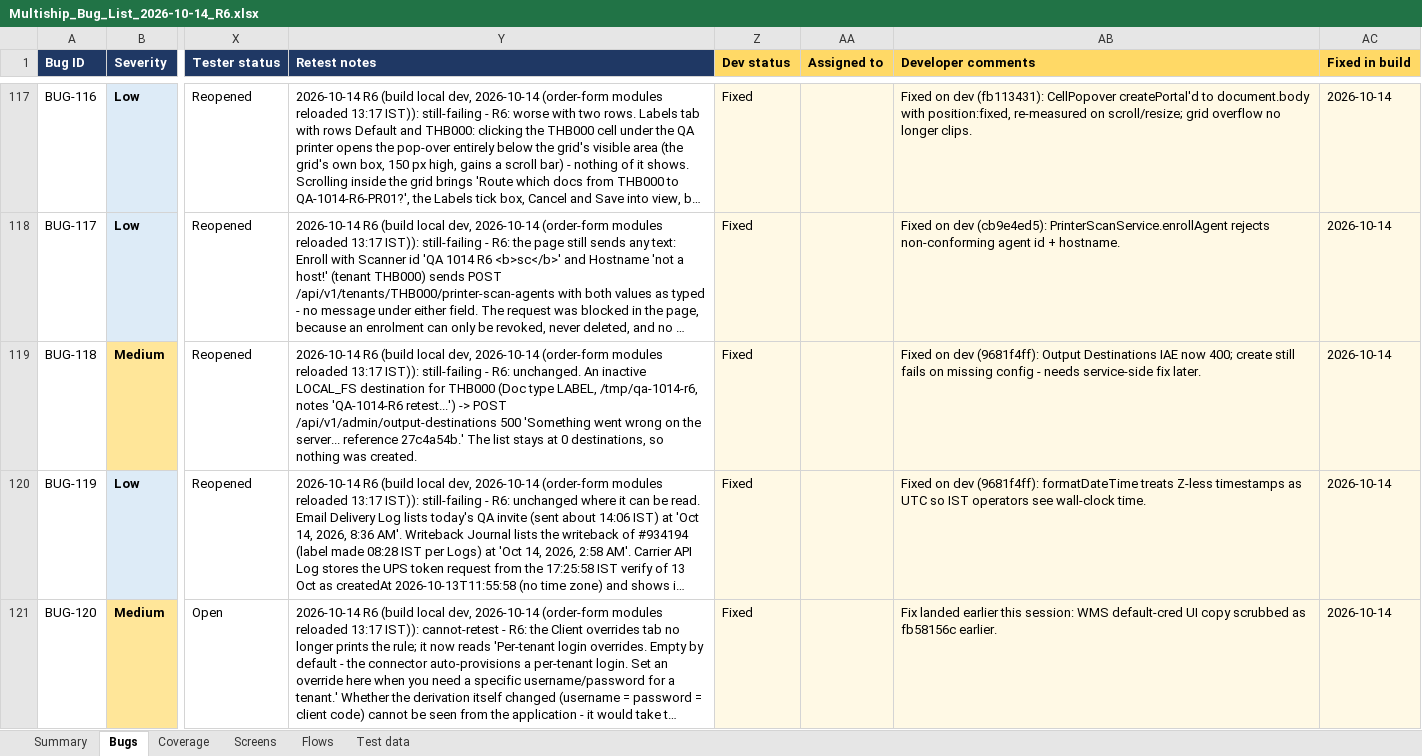
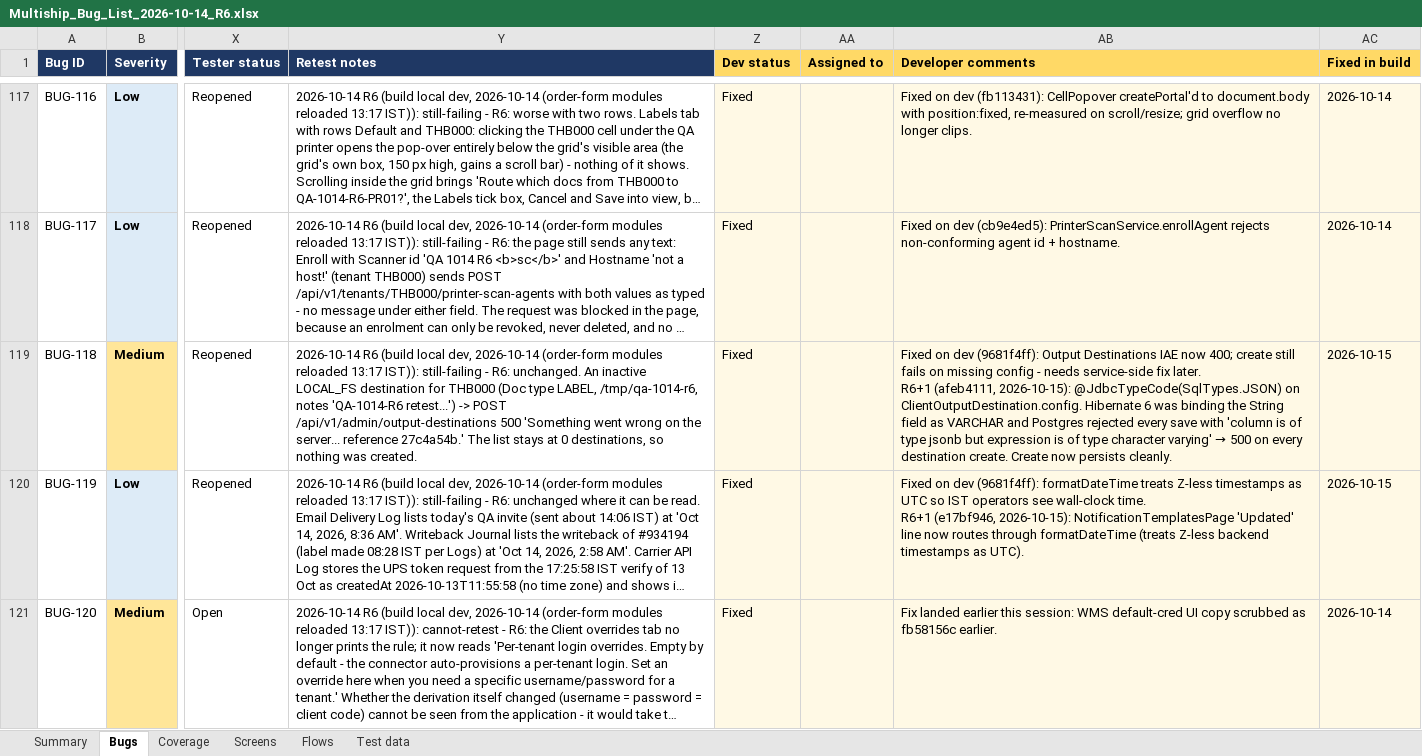
Before and after one commit to maharana2006-tech/thb-shioai, an Excel workbook: docs/audits/Multiship_Bug_List_2026-10-14_R6.xlsx, sheet Bugs, drawn as a sheet; only a part is shown, gaps mark what is left out; long unchanged cells end in …; values as stored, in another font and other column widths than the file's, no borders; ↵ is a line break in a cell; the diff covers the shown part only; the diff names each change by its address in the sheet, - before the commit and + after, or states it on an @@ line.

```diff
--- a/docs/audits/Multiship_Bug_List_2026-10-14_R6.xlsx (sheet Bugs)
+++ b/docs/audits/Multiship_Bug_List_2026-10-14_R6.xlsx (sheet Bugs)
@@ AB119 (Developer comments): …fix later. → …fix later. ↵ R6+1 (afeb4111, 2026-10-15): @JdbcTypeCode(SqlTypes.JSON) on ClientOutputDestination.config. Hibernate 6 was binding the String field as VARCHAR and Postgres rejected every save with 'column is of type jsonb but expression is of type character varying' → 500 on every destination create. Create now persists cleanly. @@
-AC119:AC120 (Fixed in build): 2026-10-14
+AC119:AC120 (Fixed in build): 2026-10-15
-AB120 (Developer comments): …wall-clock time.
+AB120 (Developer comments): …wall-clock time. ↵ R6+1 (e17bf946, 2026-10-15): NotificationTemplatesPage 'Updated' line now routes through formatDateTime (treats Z-less backend timestamps as UTC).
```
Also changed, not shown: 20 edited cells elsewhere in this sheet, 1 other file.
